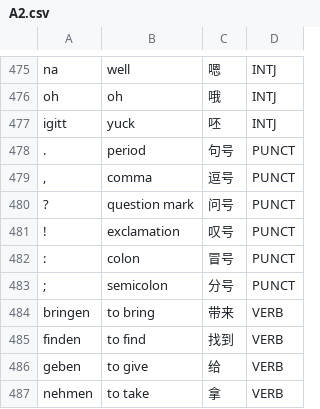
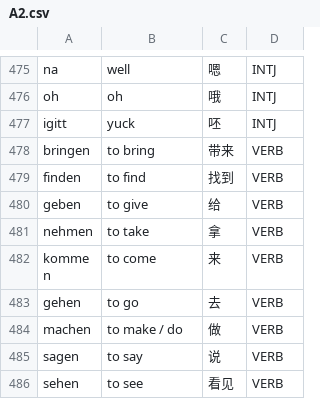
Before and after one commit to Jonathangadeaharder/VocabLevels, a CSV file: german/A2.csv, drawn as a sheet; only a part is shown, gaps mark what is left out; the shorter side is filled out with more unchanged rows; the diff names each change by its address in the sheet, - before the commit and + after, or states it on an @@ line.

```diff
--- a/german/A2.csv
+++ b/german/A2.csv
-row 478: . | period | 句号 | PUNCT
-row 479: , | comma | 逗号 | PUNCT
-row 480: ? | question mark | 问号 | PUNCT
-row 481: ! | exclamation | 叹号 | PUNCT
-row 482: : | colon | 冒号 | PUNCT
-row 483: ; | semicolon | 分号 | PUNCT
```
Also changed, not shown: dutch/Advanced.csv, english/expansion.csv, 13 other files.
